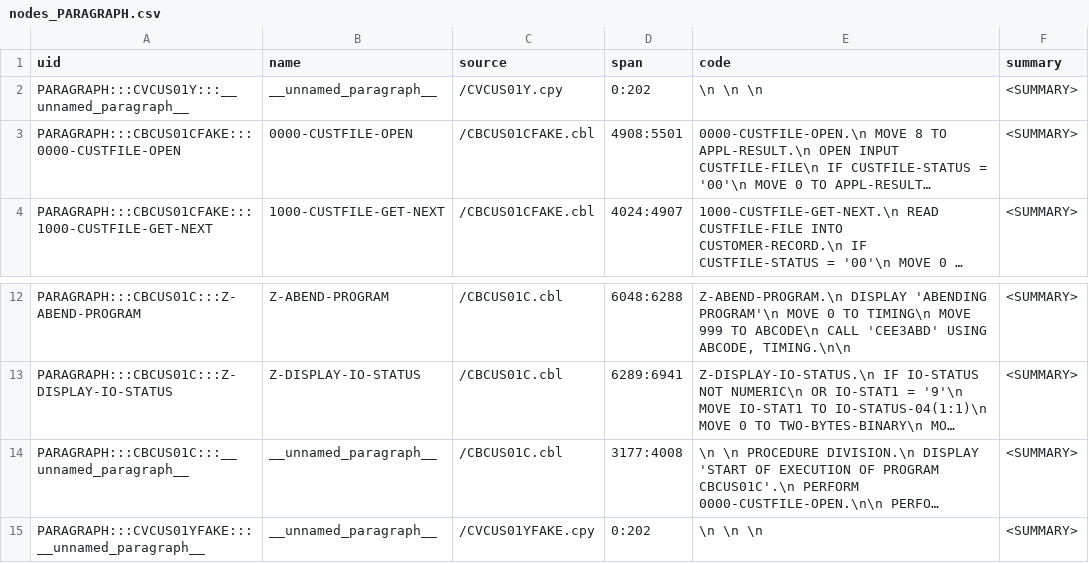
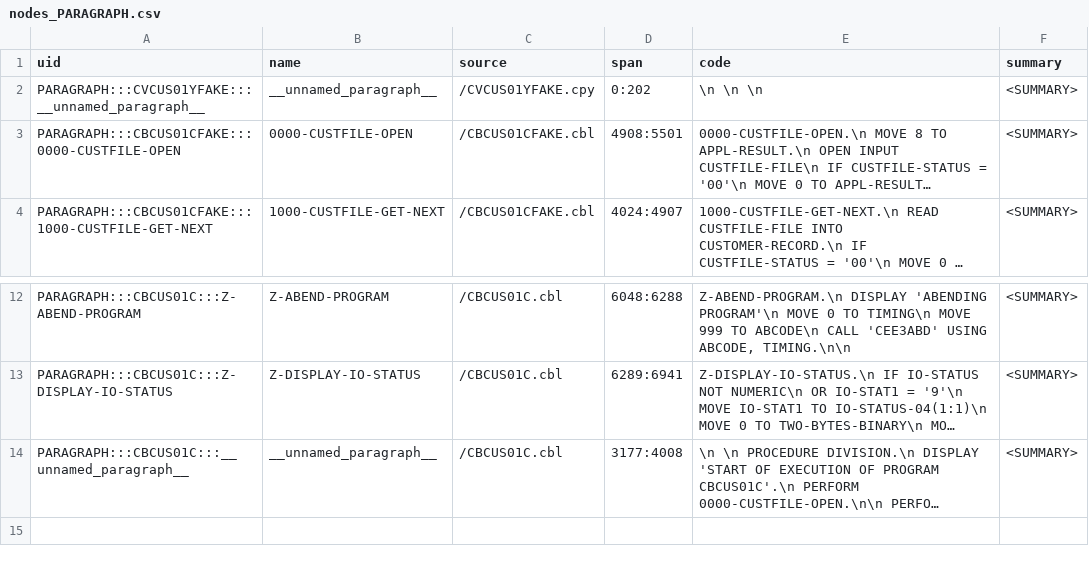
Before and after one commit to dgrzaremeal/graphsdata, a CSV file: small_4_files/nodes_PARAGRAPH.csv, drawn as a sheet; only a part is shown, gaps mark what is left out; long unchanged cells end in …; the diff names each change by its address in the sheet, - before the commit and + after, or states it on an @@ line.

```diff
--- a/small_4_files/nodes_PARAGRAPH.csv
+++ b/small_4_files/nodes_PARAGRAPH.csv
-A2 (uid): PARAGRAPH:::CVCUS01Y:::__unnamed_paragraph__
+A2 (uid): PARAGRAPH:::CVCUS01YFAKE:::__unnamed_paragraph__
-C2 (source): /CVCUS01Y.cpy
+C2 (source): /CVCUS01YFAKE.cpy
-row 15: PARAGRAPH:::CVCUS01YFAKE:::__unnamed_paragraph__ | __unnamed_paragraph__ | /CVCUS01YFAKE.cpy | 0:202 | \n \n \n | <SUMMARY>
```
Also changed, not shown: small_4_files/nodes_VARIABLE.csv, small_4_files/rels_DEFINES_VAR.csv, 10 other files.
